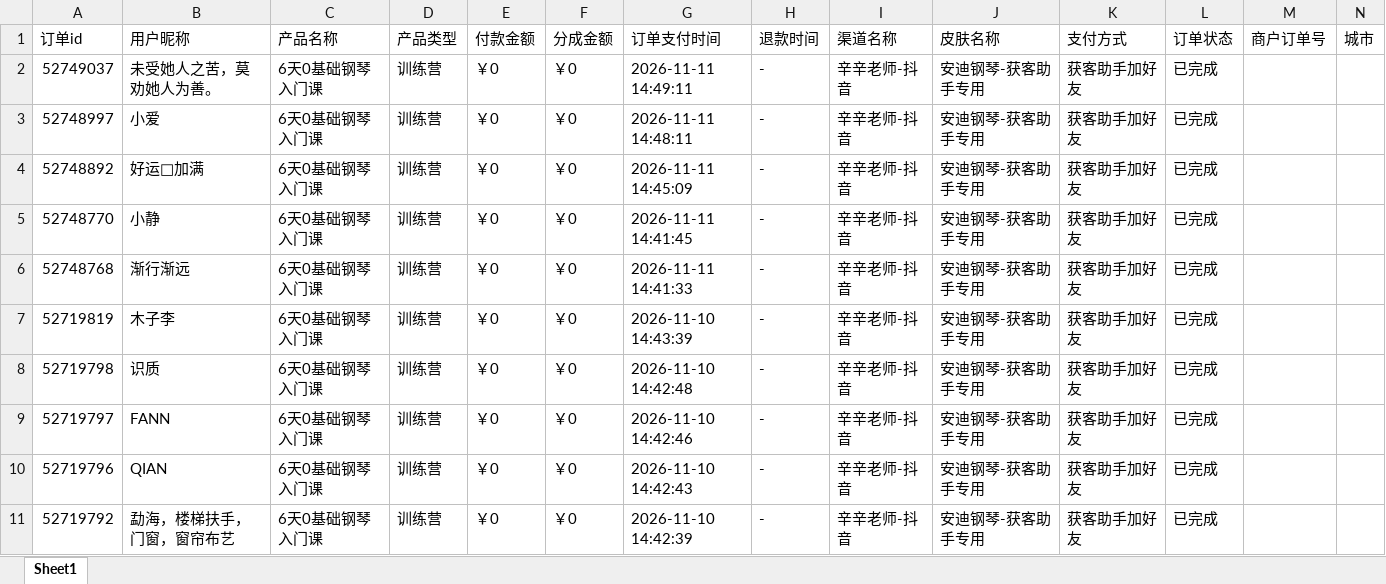
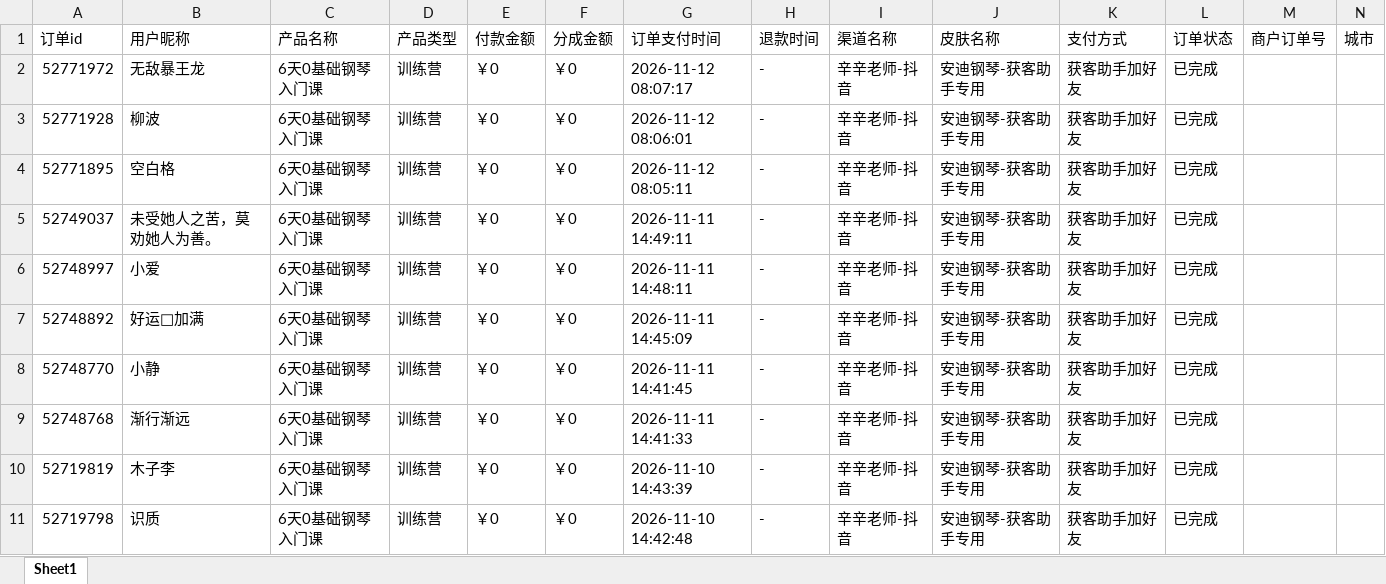
Before and after one commit to JNC121314/jianzhi-dashboard, an Excel workbook: data/exports/毛毛矩阵/dist_order_2026-11-12.xlsx, sheet Sheet1, drawn as a sheet; only a part is shown; the shorter side is filled out with more unchanged rows; values as stored, in another font and other column widths than the file's, no borders; the diff names each change by its address in the sheet, - before the commit and + after, or states it on an @@ line.

```diff
--- a/data/exports/毛毛矩阵/dist_order_2026-11-12.xlsx (sheet Sheet1)
+++ b/data/exports/毛毛矩阵/dist_order_2026-11-12.xlsx (sheet Sheet1)
+row 2: 52771972 | 无敌暴王龙 | 6天0基础钢琴入门课 | 训练营 | ￥0 | ￥0 | 2026-11-12 08:07:17 | - | 辛辛老师-抖音 | 安迪钢琴-获客助手专用 | 获客助手加好友 | 已完成
+row 3: 52771928 | 柳波 | 6天0基础钢琴入门课 | 训练营 | ￥0 | ￥0 | 2026-11-12 08:06:01 | - | 辛辛老师-抖音 | 安迪钢琴-获客助手专用 | 获客助手加好友 | 已完成
+row 4: 52771895 | 空白格 | 6天0基础钢琴入门课 | 训练营 | ￥0 | ￥0 | 2026-11-12 08:05:11 | - | 辛辛老师-抖音 | 安迪钢琴-获客助手专用 | 获客助手加好友 | 已完成
```
Also changed, not shown: data/exports/严总/dist_order_2026-11-12.xlsx, data/exports/王颖瑜伽/dist_order_2026-11-12.xlsx, 7 other files.
